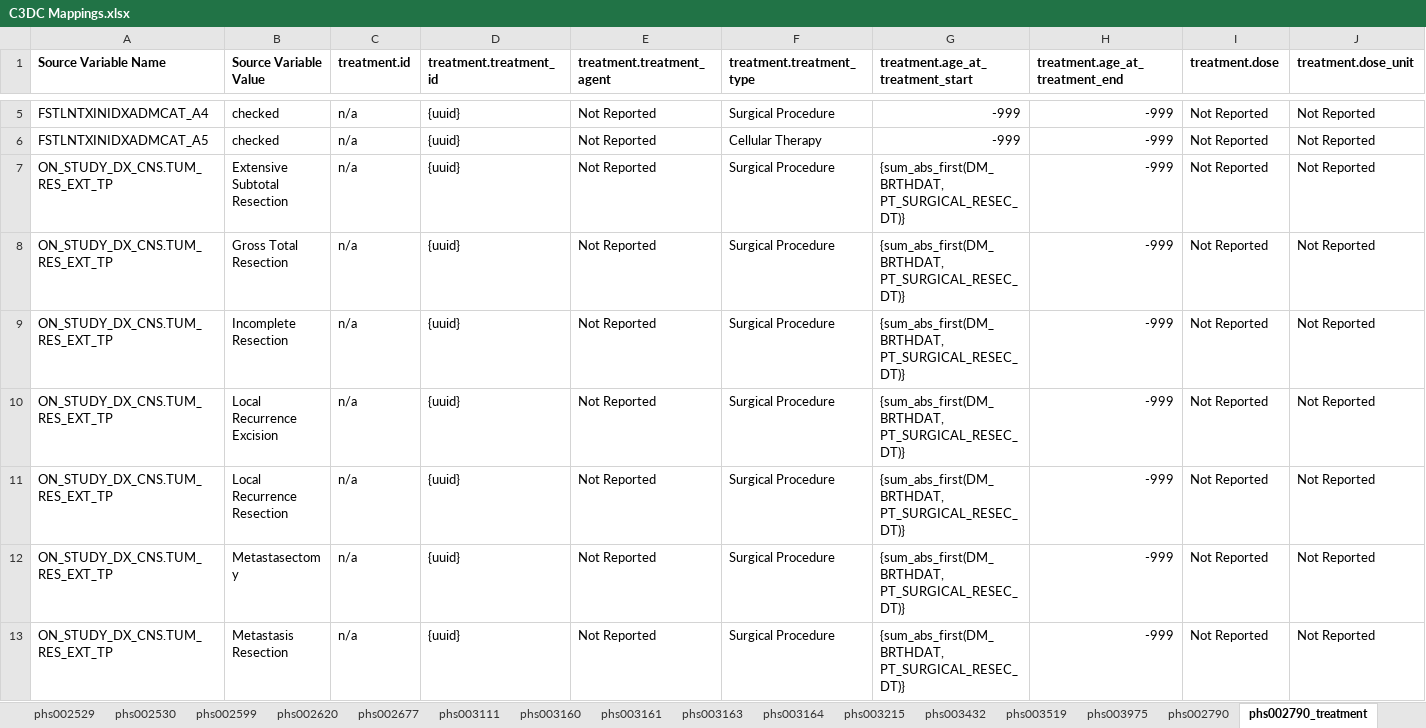
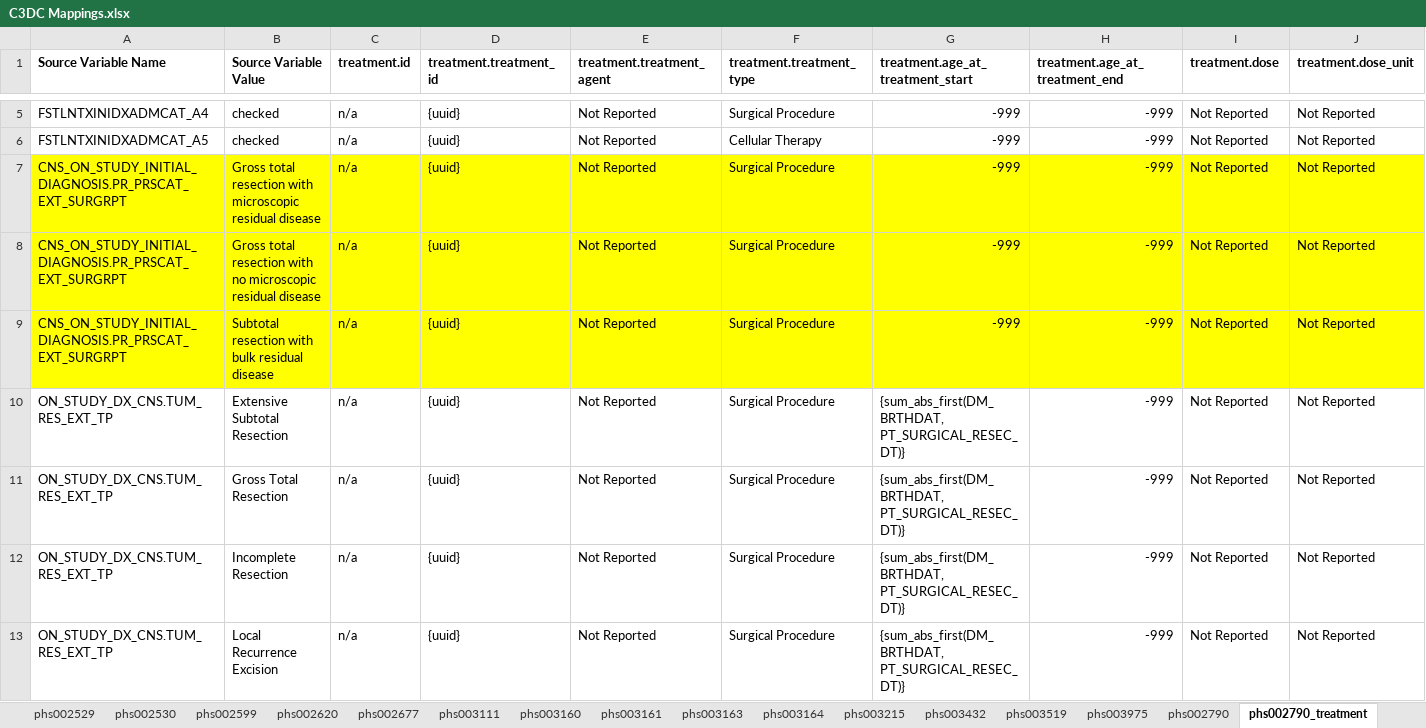
Before and after one commit to chicagopcdc/c3dc_etl, an Excel workbook: mapping_unpivoter/C3DC Mappings.xlsx, sheet phs002790_treatment, drawn as a sheet; only a part is shown, gaps mark what is left out; the shorter side is filled out with more unchanged rows; values as stored, in another font and other column widths than the file's, no borders; charts and pictures not drawn; rows hold the shown columns only; the diff names each change by its address in the sheet, - before the commit and + after, or states it on an @@ line.

Commit message:
update MCI treatment mappings for new form (CNS_ON_STUDY_INITIAL_DIAGNOSIS)

```diff
--- a/mapping_unpivoter/C3DC Mappings.xlsx (sheet phs002790_treatment)
+++ b/mapping_unpivoter/C3DC Mappings.xlsx (sheet phs002790_treatment)
+row 7: CNS_ON_STUDY_INITIAL_DIAGNOSIS.PR_PRSCAT_EXT_SURGRPT | Gross total resection with microscopic residual disease | n/a | {uuid} | Not Reported | Surgical Procedure | -999 | -999 | Not Reported | Not Reported
+row 8: CNS_ON_STUDY_INITIAL_DIAGNOSIS.PR_PRSCAT_EXT_SURGRPT | Gross total resection with no microscopic residual disease | n/a | {uuid} | Not Reported | Surgical Procedure | -999 | -999 | Not Reported | Not Reported
+row 9: CNS_ON_STUDY_INITIAL_DIAGNOSIS.PR_PRSCAT_EXT_SURGRPT | Subtotal resection with bulk residual disease | n/a | {uuid} | Not Reported | Surgical Procedure | -999 | -999 | Not Reported | Not Reported
```
Also changed, not shown: sheet Change Log, 33 other files.
